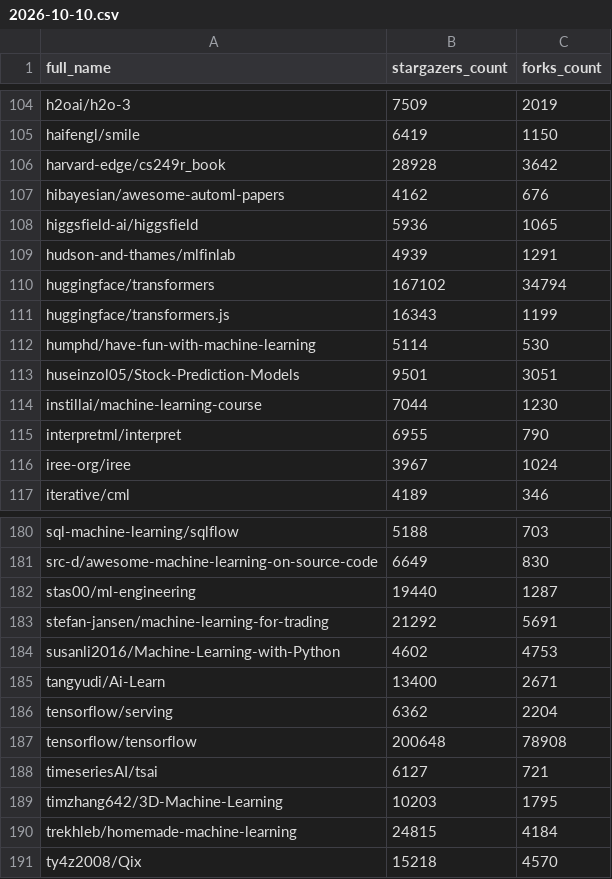
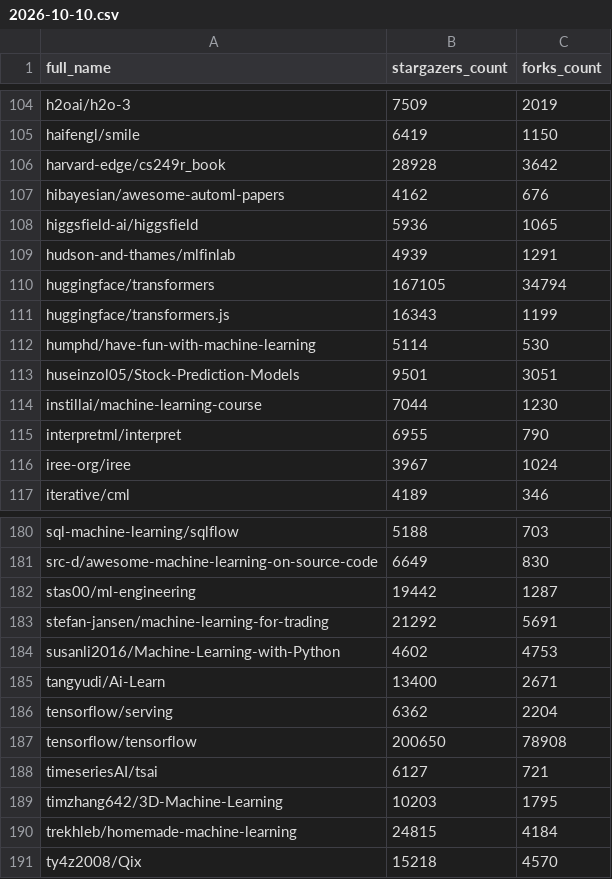
Before and after one commit to Israaelhouch/github-trends-reporter, a CSV file: data/history/machine_learning/2026-10-10.csv, drawn as a sheet; only a part is shown, gaps mark what is left out.

```diff
--- a/data/history/machine_learning/2026-10-10.csv
+++ b/data/history/machine_learning/2026-10-10.csv
@@ -109,3 +109,3 @@ higgsfield-ai/higgsfield,5936,1065
 hudson-and-thames/mlfinlab,4939,1291
-huggingface/transformers,167102,34794
+huggingface/transformers,167105,34794
 huggingface/transformers.js,16343,1199
@@ -181,3 +181,3 @@ sql-machine-learning/sqlflow,5188,703
 src-d/awesome-machine-learning-on-source-code,6649,830
-stas00/ml-engineering,19440,1287
+stas00/ml-engineering,19442,1287
 stefan-jansen/machine-learning-for-trading,21292,5691
@@ -186,3 +186,3 @@ tangyudi/Ai-Learn,13400,2671
 tensorflow/serving,6362,2204
-tensorflow/tensorflow,200648,78908
+tensorflow/tensorflow,200650,78908
 timeseriesAI/tsai,6127,721
```
Also changed, not shown: 3 other files.
